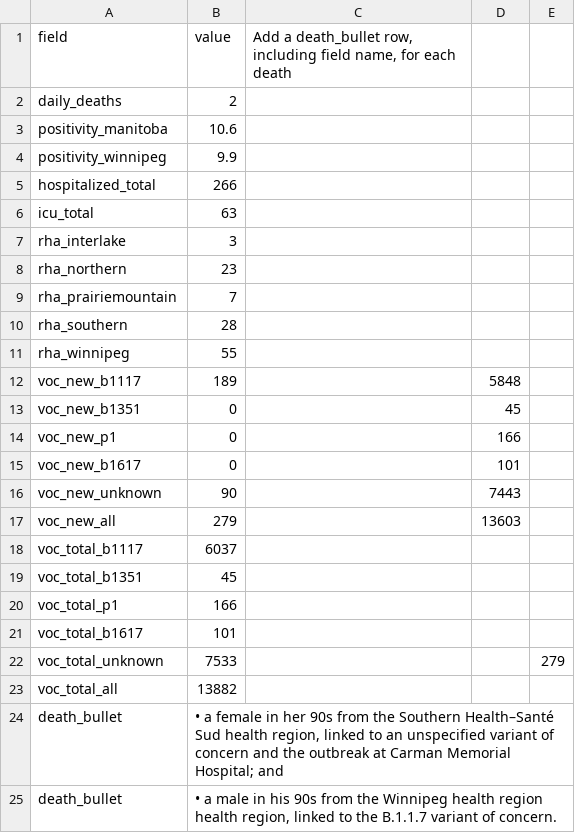
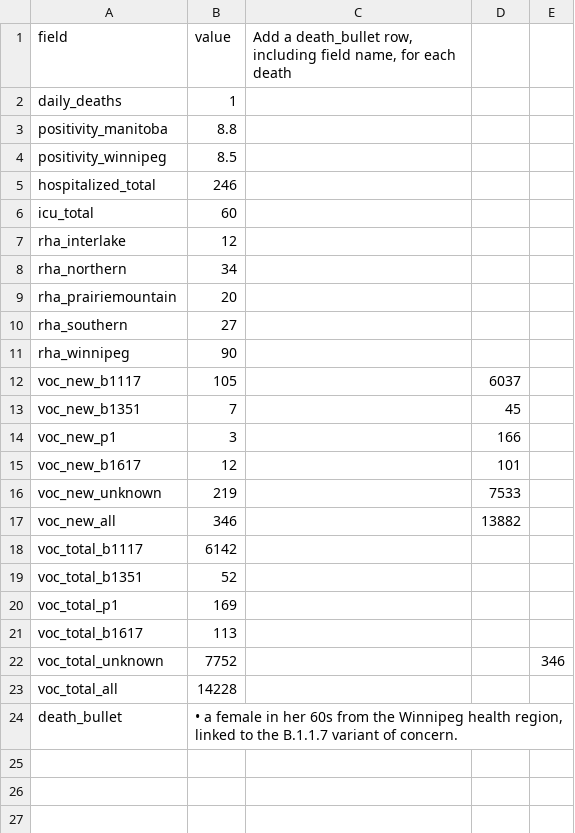
Before and after one commit to winnipegfreepress/covid19_analysis, a CSV file: data/raw/wfp_tji.csv, drawn as a sheet.

```diff
--- a/data/raw/wfp_tji.csv
+++ b/data/raw/wfp_tji.csv
@@ -1,25 +1,24 @@
 field,value,"Add a death_bullet row, including field name, for each death",,
-daily_deaths,2,,,
-positivity_manitoba,10.6,,,
-positivity_winnipeg,9.9,,,
-hospitalized_total,266,,,
-icu_total,63,,,
-rha_interlake,3,,,
-rha_northern,23,,,
-rha_prairiemountain,7,,,
-rha_southern,28,,,
-rha_winnipeg,55,,,
-voc_new_b1117,189,,5848,
-voc_new_b1351,0,,45,
-voc_new_p1,0,,166,
-voc_new_b1617,0,,101,
-voc_new_unknown,90,,7443,
-voc_new_all,279,,13603,
-voc_total_b1117,6037,,,
-voc_total_b1351,45,,,
-voc_total_p1,166,,,
-voc_total_b1617,101,,,
-voc_total_unknown,7533,,,279
-voc_total_all,13882,,,
-death_bullet,"• a female in her 90s from the Southern Health–Santé Sud health region, linked to an unspecified variant of concern and the outbreak at Carman Memorial Hospital; and",,,
-death_bullet,"• a male in his 90s from the Winnipeg health region health region, linked to the B.1.1.7 variant of concern.",,,
+daily_deaths,1,,,
+positivity_manitoba,8.8,,,
+positivity_winnipeg,8.5,,,
+hospitalized_total,246,,,
+icu_total,60,,,
+rha_interlake,12,,,
+rha_northern,34,,,
+rha_prairiemountain,20,,,
+rha_southern,27,,,
+rha_winnipeg,90,,,
+voc_new_b1117,105,,6037,
+voc_new_b1351,7,,45,
+voc_new_p1,3,,166,
+voc_new_b1617,12,,101,
+voc_new_unknown,219,,7533,
+voc_new_all,346,,13882,
+voc_total_b1117,6142,,,
+voc_total_b1351,52,,,
+voc_total_p1,169,,,
+voc_total_b1617,113,,,
+voc_total_unknown,7752,,,346
+voc_total_all,14228,,,
+death_bullet,"• a female in her 60s from the Winnipeg health region, linked to the B.1.1.7 variant of concern.",,,
```
Also changed, not shown: data/raw/COVID19_vaccine_administration.csv, data/raw/COVID19_vaccine_distribution.csv, 22 other files.
